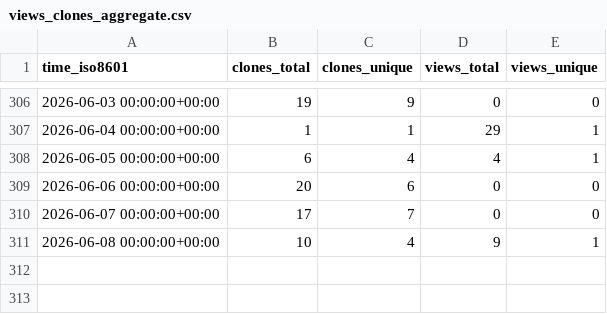
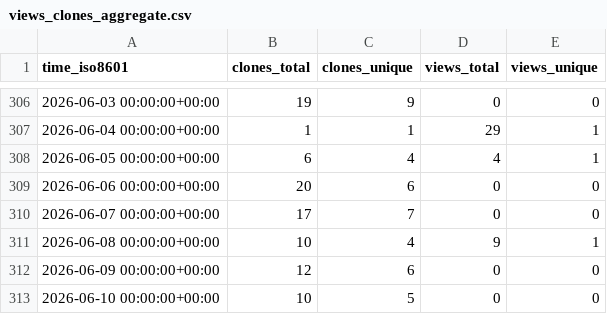
Before and after one commit to jbrzensk/rockfish_helpers, a CSV file: jbrzensk/rockfish_helpers/ghrs-data/views_clones_aggregate.csv, drawn as a sheet; only a part is shown, gaps mark what is left out; the diff names each change by its address in the sheet, - before the commit and + after, or states it on an @@ line.

```diff
--- a/jbrzensk/rockfish_helpers/ghrs-data/views_clones_aggregate.csv
+++ b/jbrzensk/rockfish_helpers/ghrs-data/views_clones_aggregate.csv
+row 312: 2026-06-09 00:00:00+00:00 | 12 | 6 | 0 | 0
+row 313: 2026-06-10 00:00:00+00:00 | 10 | 5 | 0 | 0
```
Also changed, not shown: 1 other file.
